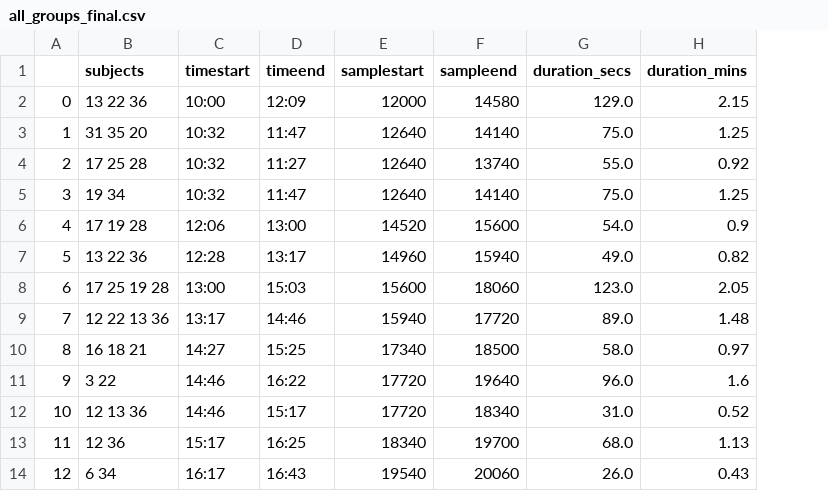
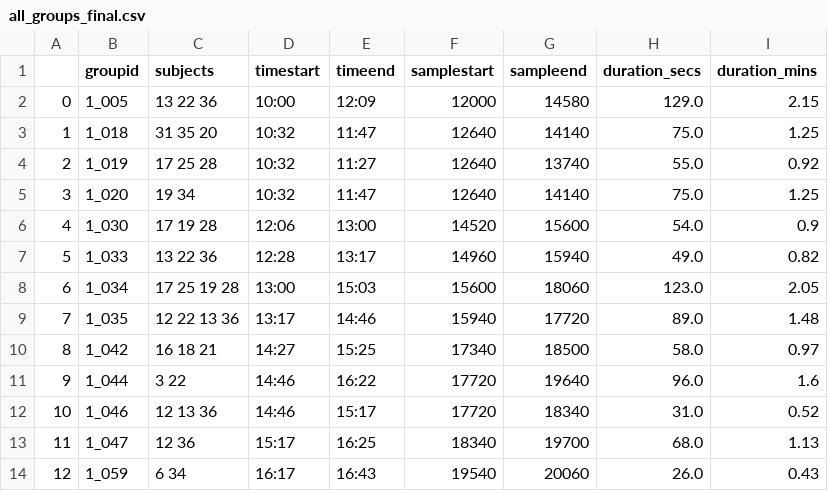
Before and after one commit to LRNavin/conversation_quality, a CSV file: temporary_data_storage/dataset/all_groups_final.csv, drawn as a sheet; only a part is shown; the diff names each change by its address in the sheet, - before the commit and + after, or states it on an @@ line.

```diff
--- a/temporary_data_storage/dataset/all_groups_final.csv
+++ b/temporary_data_storage/dataset/all_groups_final.csv
+column B (groupid), rows 2-14: 1_005 | 1_018 | 1_019 | 1_020 | 1_030 | 1_033 | 1_034 | 1_035 | 1_042 | 1_044 | 1_046 | 1_047 | 1_059
```
Also changed, not shown: temporary_data_storage/dataset/final_groups_raw.csv, 10 other files.
